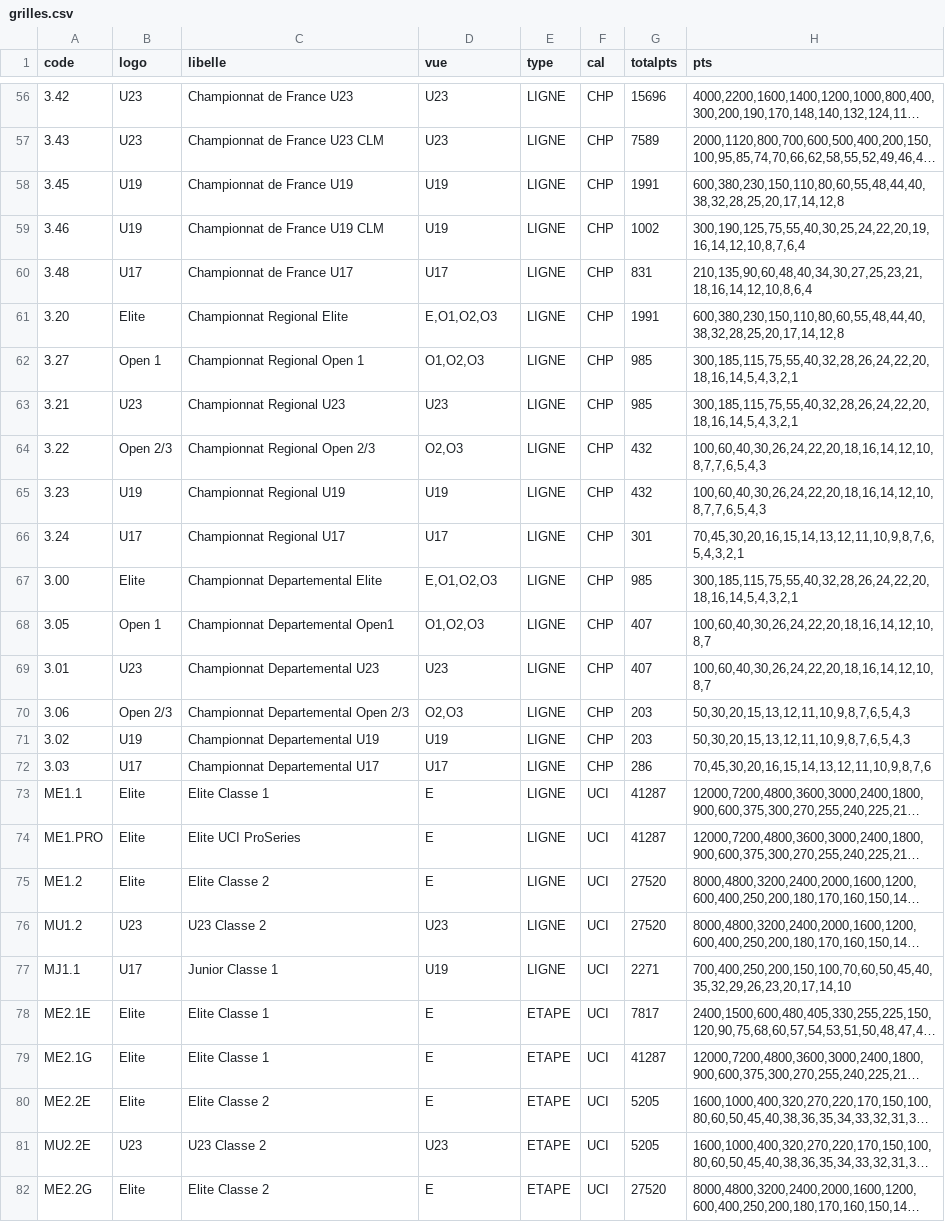
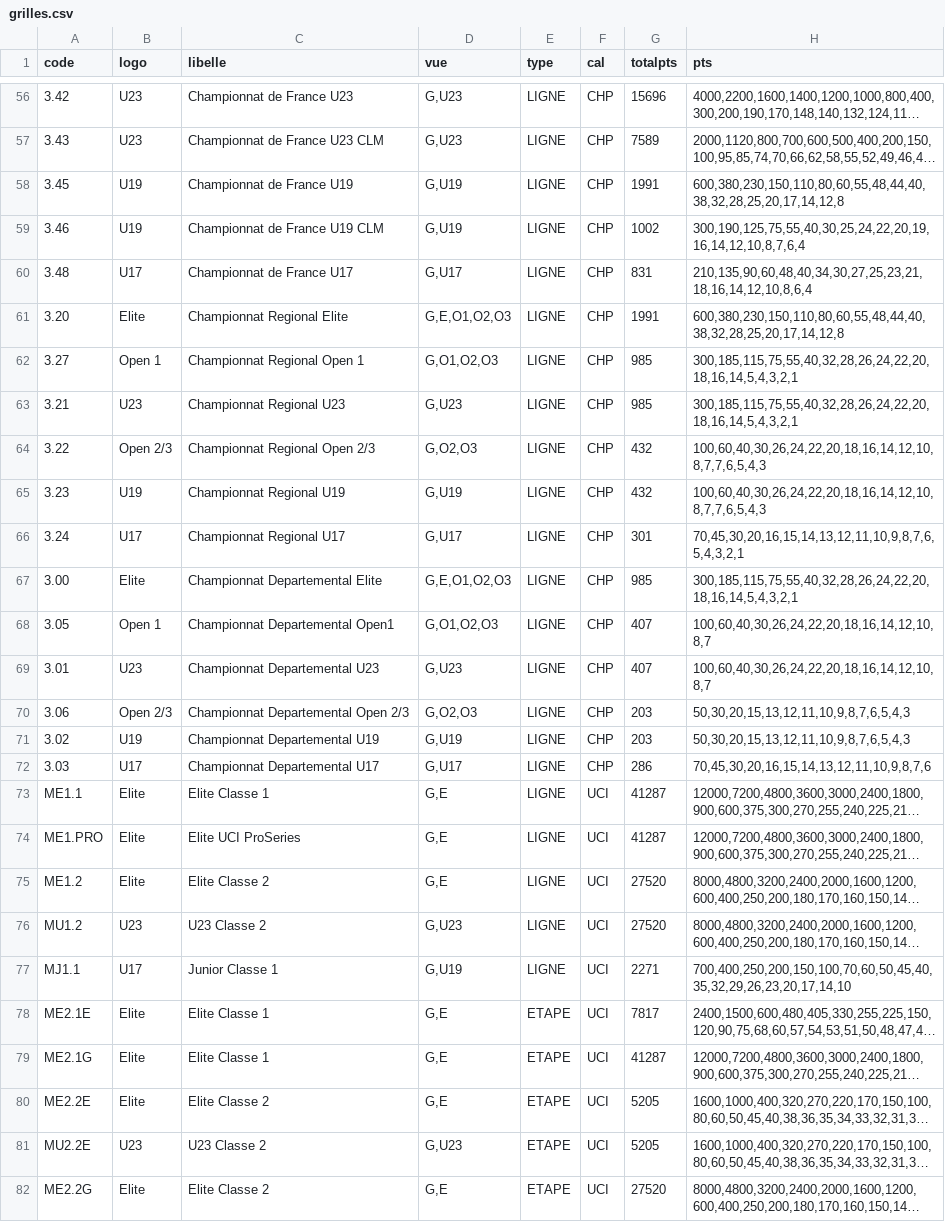
Before and after one commit to garnierpascalweb/ffcalculator-grid, a CSV file: src/main/resources/grilles.csv, drawn as a sheet; only a part is shown, gaps mark what is left out; long unchanged cells end in …; the diff covers the shown part only; the diff names each change by its address in the sheet, - before the commit and + after, or states it on an @@ line.

```diff
--- a/src/main/resources/grilles.csv
+++ b/src/main/resources/grilles.csv
-D56:D57 (vue): U23
+D56:D57 (vue): G,U23
-D58:D59 (vue): U19
+D58:D59 (vue): G,U19
-D60 (vue): U17
+D60 (vue): G,U17
-D61 (vue): E,O1,O2,O3
+D61 (vue): G,E,O1,O2,O3
-D62 (vue): O1,O2,O3
+D62 (vue): G,O1,O2,O3
-D63 (vue): U23
+D63 (vue): G,U23
-D64 (vue): O2,O3
+D64 (vue): G,O2,O3
-D65 (vue): U19
+D65 (vue): G,U19
-D66 (vue): U17
+D66 (vue): G,U17
-D67 (vue): E,O1,O2,O3
+D67 (vue): G,E,O1,O2,O3
-D68 (vue): O1,O2,O3
+D68 (vue): G,O1,O2,O3
-D69 (vue): U23
+D69 (vue): G,U23
-D70 (vue): O2,O3
+D70 (vue): G,O2,O3
-D71 (vue): U19
+D71 (vue): G,U19
-D72 (vue): U17
+D72 (vue): G,U17
-D73:D75 (vue): E
+D73:D75 (vue): G,E
-D76 (vue): U23
+D76 (vue): G,U23
-D77 (vue): U19
+D77 (vue): G,U19
-D78:D80 (vue): E
+D78:D80 (vue): G,E
-D81 (vue): U23
+D81 (vue): G,U23
-D82 (vue): E
+D82 (vue): G,E
```
Also changed, not shown: 57 edited cells elsewhere in this file, 1 other file.
